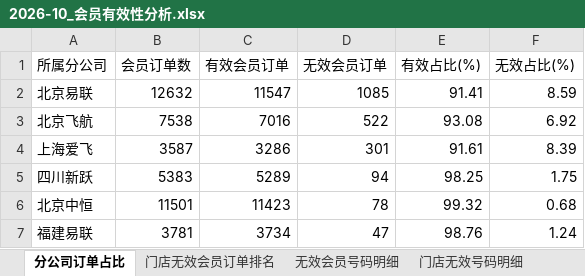
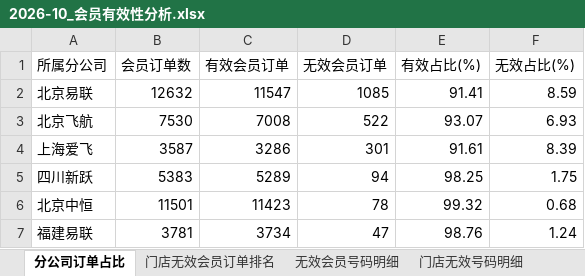
Before and after one commit to panghao007/retail-dashboard, an Excel workbook: monthly_archive/2026-10_会员有效性分析.xlsx, sheet 分公司订单占比, drawn as a sheet; values as stored, in another font and other column widths than the file's, no borders; the diff names each change by its address in the sheet, - before the commit and + after, or states it on an @@ line.

```diff
--- a/monthly_archive/2026-10_会员有效性分析.xlsx (sheet 分公司订单占比)
+++ b/monthly_archive/2026-10_会员有效性分析.xlsx (sheet 分公司订单占比)
-B3 (会员订单数): 7538
+B3 (会员订单数): 7530
-C3 (有效会员订单): 7016
+C3 (有效会员订单): 7008
-E3 (有效占比(%)): 93.08
+E3 (有效占比(%)): 93.07
-F3 (无效占比(%)): 6.92
+F3 (无效占比(%)): 6.93
```
Also changed, not shown: sheet 无效会员号码明细, sheet 门店无效号码明细, sheet 门店无效会员订单排名, monthly_archive/2026-10_合规收银不合规明细.xlsx, 4 other files.
